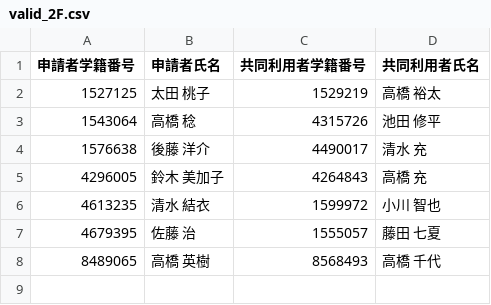
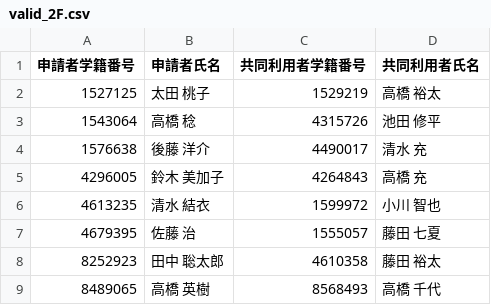
Before and after one commit to Dot-P/Locker-Competition, a CSV file: output/term2/valid_2F.csv, drawn as a sheet.

```diff
--- a/output/term2/valid_2F.csv
+++ b/output/term2/valid_2F.csv
@@ -7,2 +7,3 @@
 4679395,佐藤 治,1555057,藤田 七夏
+8252923,田中 聡太郎,4610358,藤田 裕太
 8489065,高橋 英樹,8568493,高橋 千代
```
Also changed, not shown: output/term1/invalid_app.csv, output/term1/invalid_par.csv, 8 other files.
